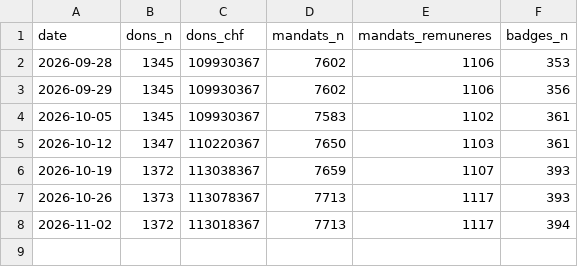
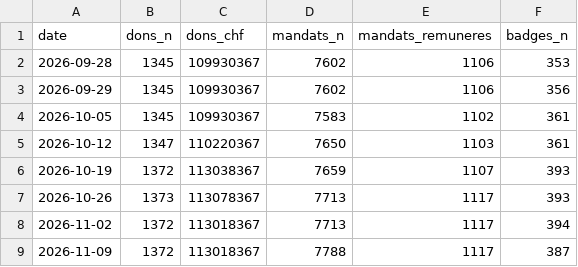
Before and after one commit to dowdow27/qui-finance, a CSV file: history/timeline.csv, drawn as a sheet.

```diff
--- a/history/timeline.csv
+++ b/history/timeline.csv
@@ -8 +8,2 @@ date,dons_n,dons_chf,mandats_n,mandats_remuneres,badges_n
 2026-11-02,1372,113018367,7713,1117,394
+2026-11-09,1372,113018367,7788,1117,387
```
Also changed, not shown: 8 other files.
